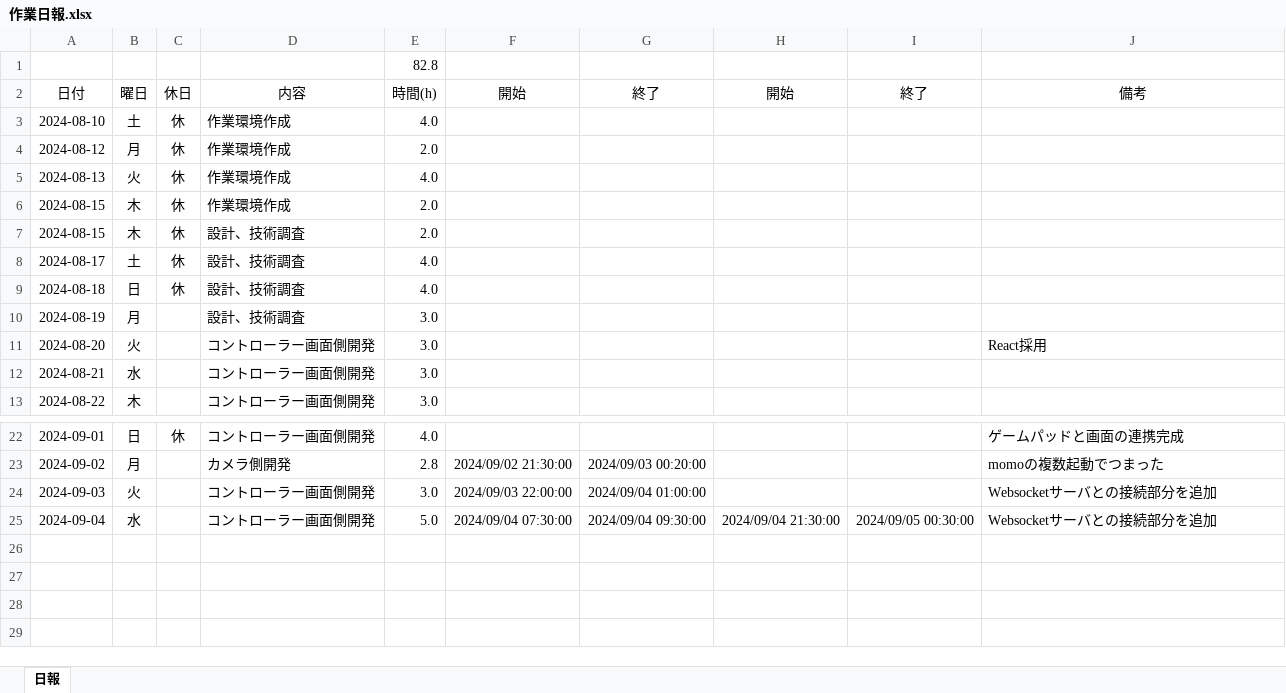
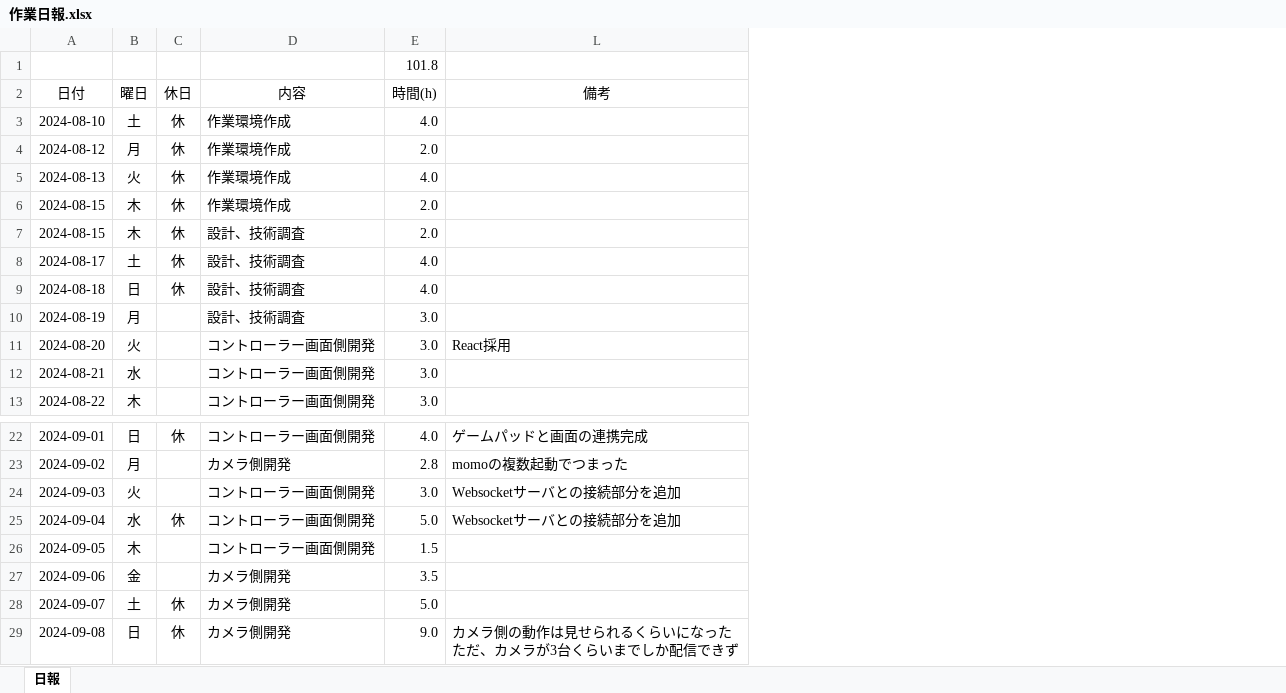
Before and after one commit to ikuratakashi/jyosetu, an Excel workbook: 作業日報.xlsx, sheet 日報, drawn as a sheet; only a part is shown, gaps mark what is left out; values as stored, in another font and other column widths than the file's, no borders; removed rows and columns are numbered as before the commit, all else as after; ↵ is a line break in a cell; the diff names each change by its address in the sheet, - before the commit and + after, or states it on an @@ line.

```diff
--- a/作業日報.xlsx (sheet 日報)
+++ b/作業日報.xlsx (sheet 日報)
@@ column F (開始) hidden, rows 23-25: 2024/09/02 21:30:00 | 2024/09/03 22:00:00 | 2024/09/04 07:30:00 @@
@@ column G (終了) hidden, rows 23-25: 2024/09/03 00:20:00 | 2024/09/04 01:00:00 | 2024/09/04 09:30:00 @@
@@ column H (開始) hidden, row 25: 2024/09/04 21:30:00 @@
@@ column I (終了) hidden, row 25: 2024/09/05 00:30:00 @@
-E1 (時間(h)): 82.8
+E1 (時間(h)): 101.8
-C25 (休日): (empty)
+C25 (休日): 休
+row 26: 2024-09-05 | 木 |  | コントローラー画面側開発 | 1.5
+row 27: 2024-09-06 | 金 |  | カメラ側開発 | 3.5
+row 28: 2024-09-07 | 土 | 休 | カメラ側開発 | 5.0
+row 29: 2024-09-08 | 日 | 休 | カメラ側開発 | 9.0 | カメラ側の動作は見せられるくらいになった ↵ ただ、カメラが3台くらいまでしか配信できず
```
Also changed, not shown: hidden cells, 3 other files.
